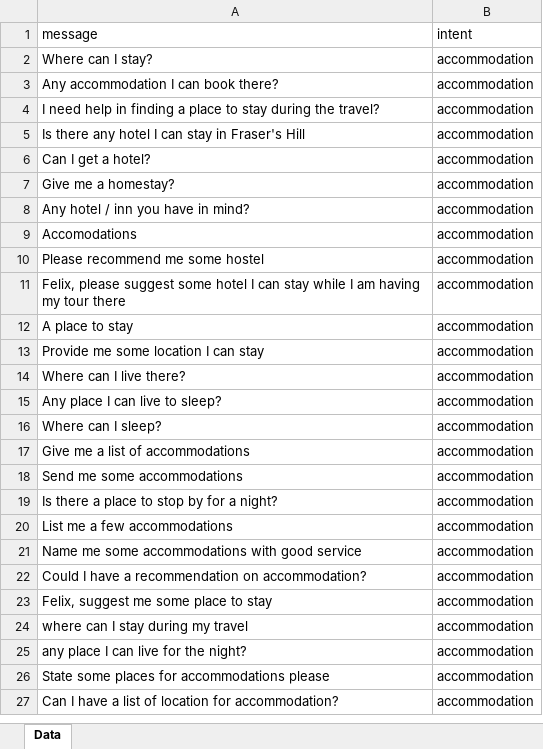
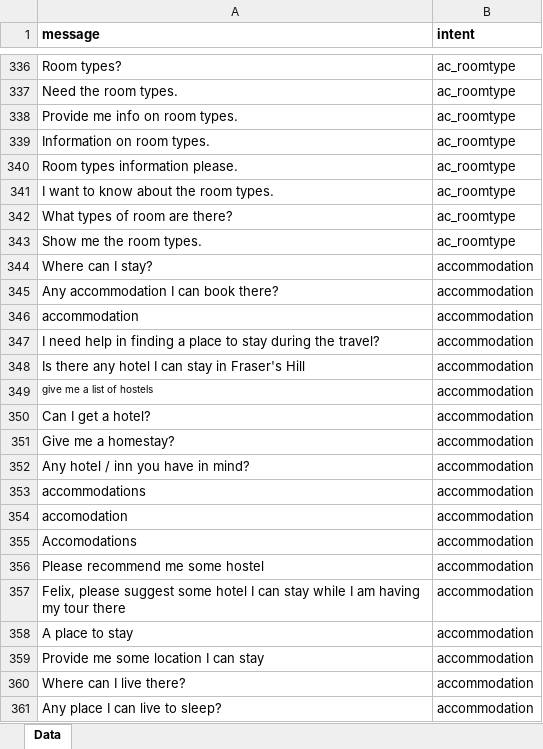
Before and after one commit to Laikaiyong/Felix-Frasers-Hill-Chatbot, an Excel workbook: app/algorithm/database/data.xlsx, sheet Data, drawn as a sheet; only a part is shown, gaps mark what is left out; the shorter side is filled out with more unchanged rows; values as stored, in another font and other column widths than the file's, no borders; the diff covers the shown part only; the diff names each change by its address in the sheet, - before the commit and + after, or states it on an @@ line.

```diff
--- a/app/algorithm/database/data.xlsx (sheet Data)
+++ b/app/algorithm/database/data.xlsx (sheet Data)
-A1:B1 bold: off
+A1:B1 bold: on
+row 336: Room types? | ac_roomtype
+row 337: Need the room types. | ac_roomtype
+row 338: Provide me info on room types. | ac_roomtype
+row 339: Information on room types. | ac_roomtype
+row 340: Room types information please. | ac_roomtype
+row 341: I want to know about the room types. | ac_roomtype
+row 342: What types of room are there? | ac_roomtype
+row 343: Show me the room types. | ac_roomtype
+row 346: accommodation | accommodation
+row 349: give me a list of hostels | accommodation
+row 353: accommodations | accommodation
+row 354: accomodation | accommodation
```
Also changed, not shown: 364 added rows, 8 removed rows and 1 moved row elsewhere in this sheet, 7 other files.
